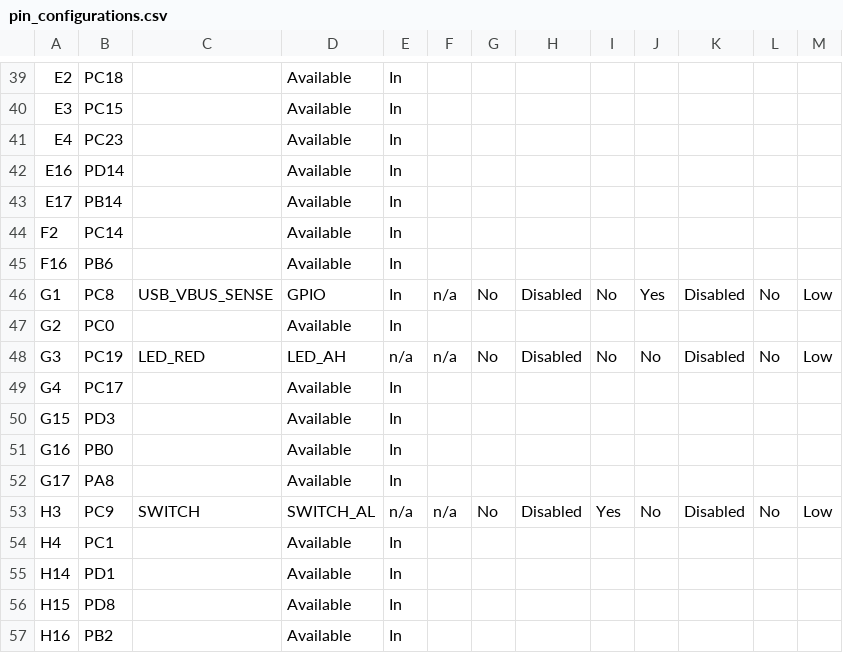
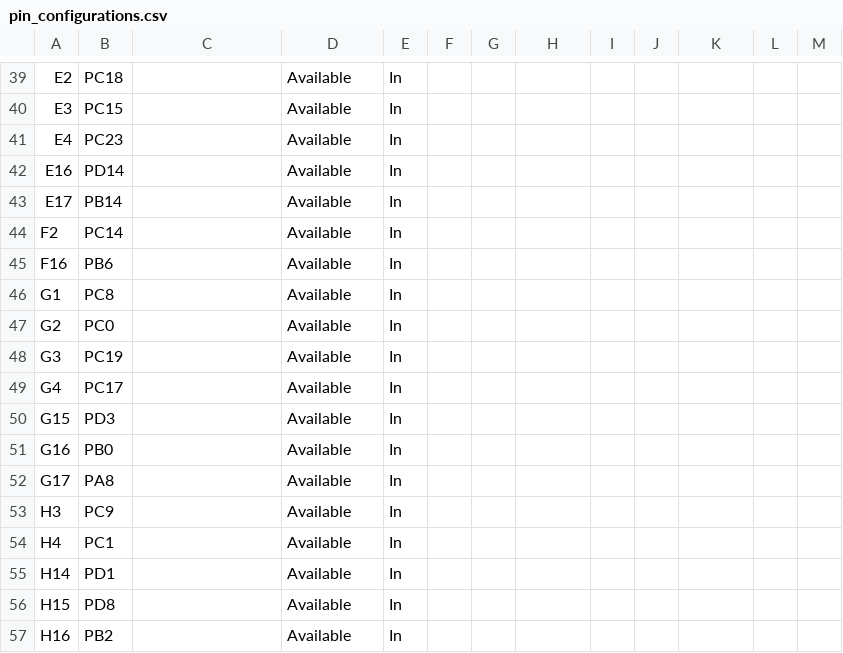
Before and after one commit to Microchip-MPLAB-Harmony/usb_apps_device, a CSV file: apps/cdc_msd_sdcard/firmware/src/config/sam_9x75_curiosity/pin_configurations.csv, drawn as a sheet; only a part is shown, gaps mark what is left out; the diff covers the shown part only.

Commit message:
[Apps.] Regenerated demo for cdc_msd_sdcard_sam_9x75_eb
MH3-93739

```diff
--- a/apps/cdc_msd_sdcard/firmware/src/config/sam_9x75_curiosity/pin_configurations.csv
+++ b/apps/cdc_msd_sdcard/firmware/src/config/sam_9x75_curiosity/pin_configurations.csv
@@ -45,5 +45,5 @@ F2,PC14,,Available,In,,,,,,,,
 F16,PB6,,Available,In,,,,,,,,
-G1,PC8,USB_VBUS_SENSE,GPIO,In,n/a,No,Disabled,No,Yes,Disabled,No,Low
+G1,PC8,,Available,In,,,,,,,,
 G2,PC0,,Available,In,,,,,,,,
-G3,PC19,LED_RED,LED_AH,n/a,n/a,No,Disabled,No,No,Disabled,No,Low
+G3,PC19,,Available,In,,,,,,,,
 G4,PC17,,Available,In,,,,,,,,
@@ -52,3 +52,3 @@ G16,PB0,,Available,In,,,,,,,,
 G17,PA8,,Available,In,,,,,,,,
-H3,PC9,SWITCH,SWITCH_AL,n/a,n/a,No,Disabled,Yes,No,Disabled,No,Low
+H3,PC9,,Available,In,,,,,,,,
 H4,PC1,,Available,In,,,,,,,,
```
Also changed, not shown: 102 edited cells elsewhere in this file, 56 other files.
